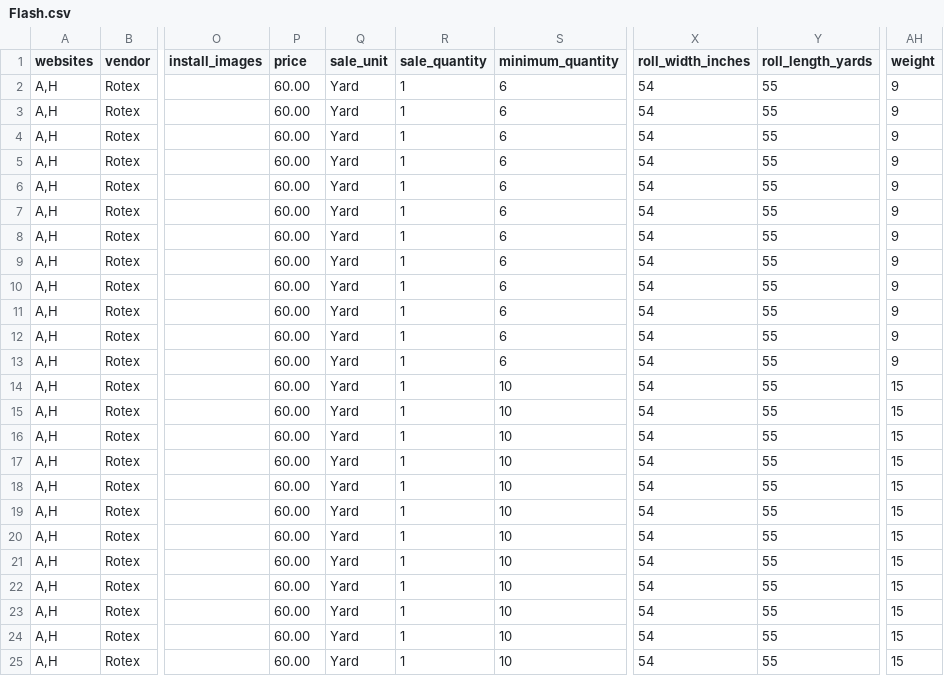
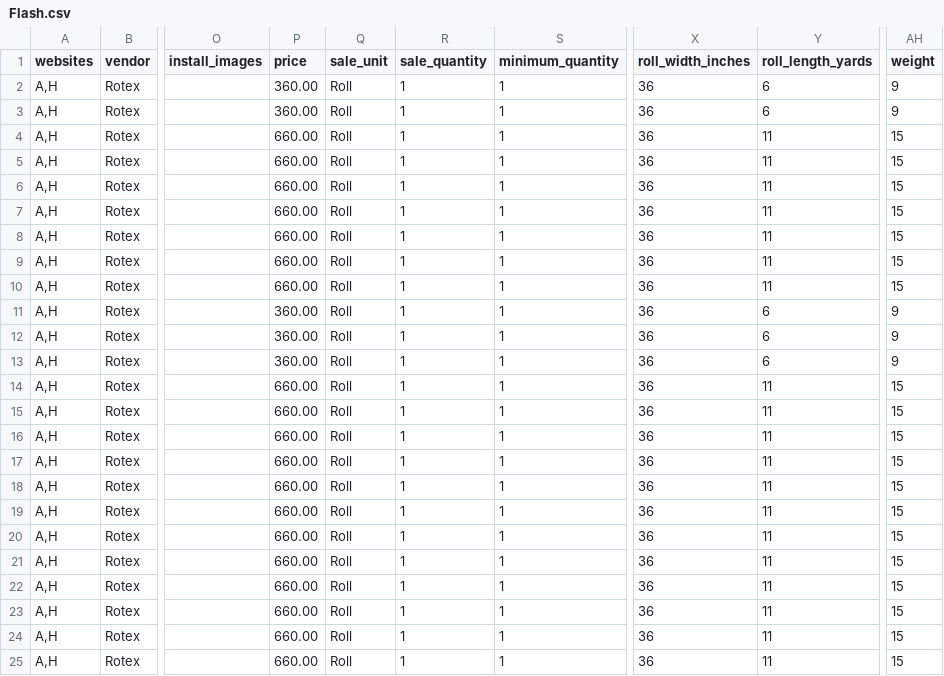
Before and after one commit to astek-inc/astek-catalog, a CSV file: db/seeds/Flash.csv, drawn as a sheet; only a part is shown, gaps mark what is left out; the diff names each change by its address in the sheet, - before the commit and + after, or states it on an @@ line.

Commit message:
Add new seed data for Flash collection

```diff
--- a/db/seeds/Flash.csv
+++ b/db/seeds/Flash.csv
-P2:P3 (price): 60.00
+P2:P3 (price): 360.00
-Q2:Q25 (sale_unit): Yard
+Q2:Q25 (sale_unit): Roll
-S2:S13 (minimum_quantity): 6
+S2:S13 (minimum_quantity): 1
-X2:X25 (roll_width_inches): 54
+X2:X25 (roll_width_inches): 36
-Y2:Y3 (roll_length_yards): 55
+Y2:Y3 (roll_length_yards): 6
-P4:P10 (price): 60.00
+P4:P10 (price): 660.00
-Y4:Y10 (roll_length_yards): 55
+Y4:Y10 (roll_length_yards): 11
-AH4:AH10 (weight): 9
+AH4:AH10 (weight): 15
-P11:P13 (price): 60.00
+P11:P13 (price): 360.00
-Y11:Y13 (roll_length_yards): 55
+Y11:Y13 (roll_length_yards): 6
-P14:P25 (price): 60.00
+P14:P25 (price): 660.00
-S14:S25 (minimum_quantity): 10
+S14:S25 (minimum_quantity): 1
-Y14:Y25 (roll_length_yards): 55
+Y14:Y25 (roll_length_yards): 11
```
